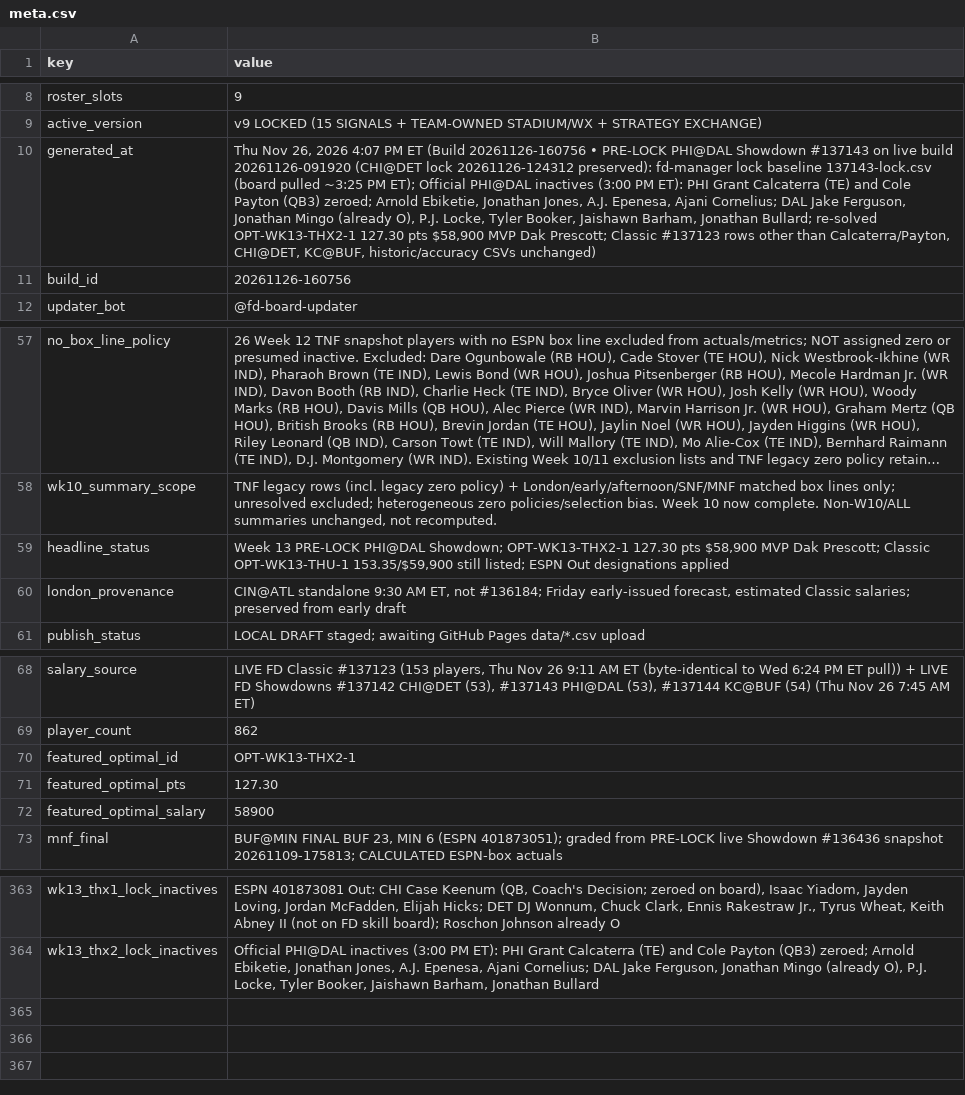
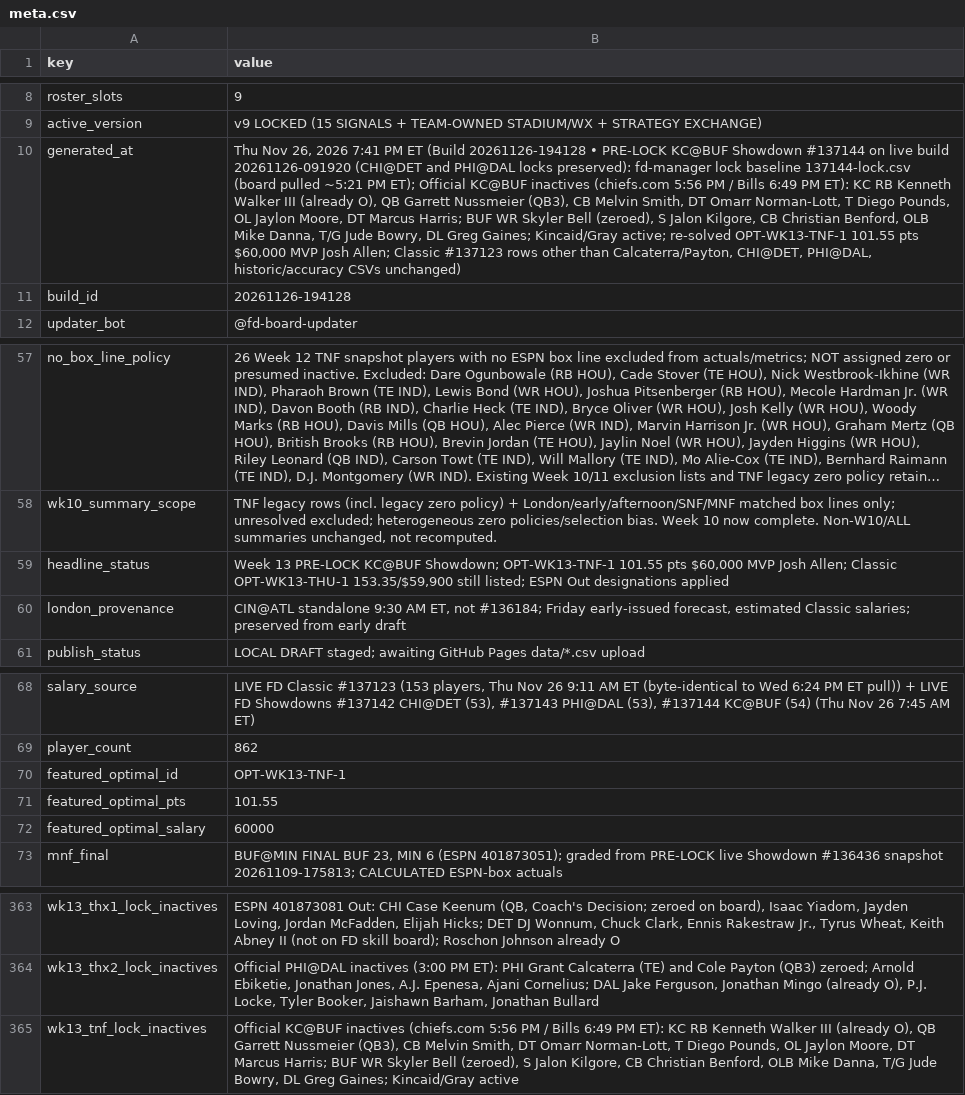
Before and after one commit to wtsarnow/fd-player-board, a CSV file: data/meta.csv, drawn as a sheet; only a part is shown, gaps mark what is left out; long unchanged cells end in …; the diff names each change by its address in the sheet, - before the commit and + after, or states it on an @@ line.

Commit message:
Thu Wk13 pre-lock KC@BUF Showdown #137144 (build 20261126-194128)

```diff
--- a/data/meta.csv
+++ b/data/meta.csv
-B10 (value): …26, 2026 4:07 PM ET (Build 20261126-160756 • PRE-LOCK PHI@DAL Showdown #137143 on live build 20261126-091920 (CHI@DET lock 20261126-124312 preserved): fd-manager lock baseline 137143-lock.csv (board pulled ~3:25 PM ET); Official PHI@DAL inactives (3:00 PM ET): PHI Grant Calcaterra (TE) and Cole Payton (QB3) zeroed; Arnold Ebiketie, Jonathan Jones, A.J. Epenesa, Ajani Cornelius; DAL Jake Ferguson, Jonathan Mingo (already O), P.J. Locke, Tyler Booker, Jaishawn Barham, Jonathan Bullard; re-solved OPT-WK13-THX2-1 127.30 pts $58,900 MVP Dak Prescott; Classic #137123 rows other than Calcaterra/Payton, CHI@DET, KC@BUF, historic/accuracy CSVs…
+B10 (value): …26, 2026 7:41 PM ET (Build 20261126-194128 • PRE-LOCK KC@BUF Showdown #137144 on live build 20261126-091920 (CHI@DET and PHI@DAL locks preserved): fd-manager lock baseline 137144-lock.csv (board pulled ~5:21 PM ET); Official KC@BUF inactives (chiefs.com 5:56 PM / Bills 6:49 PM ET): KC RB Kenneth Walker III (already O), QB Garrett Nussmeier (QB3), CB Melvin Smith, DT Omarr Norman-Lott, T Diego Pounds, OL Jaylon Moore, DT Marcus Harris; BUF WR Skyler Bell (zeroed), S Jalon Kilgore, CB Christian Benford, OLB Mike Danna, T/G Jude Bowry, DL Greg Gaines; Kincaid/Gray active; re-solved OPT-WK13-TNF-1 101.55 pts $60,000 MVP Josh Allen; Classic #137123 rows other than Calcaterra/Payton, CHI@DET, PHI@DAL, historic/accuracy CSVs…
-B11 (value): 20261126-160756
+B11 (value): 20261126-194128
-B59 (value): …13 PRE-LOCK PHI@DAL Showdown; OPT-WK13-THX2-1 127.30 pts $58,900 MVP Dak Prescott; Classic OPT-WK13-THU-1…
+B59 (value): …13 PRE-LOCK KC@BUF Showdown; OPT-WK13-TNF-1 101.55 pts $60,000 MVP Josh Allen; Classic OPT-WK13-THU-1…
-B70 (value): OPT-WK13-THX2-1
+B70 (value): OPT-WK13-TNF-1
-B71 (value): 127.30
+B71 (value): 101.55
-B72 (value): 58900
+B72 (value): 60000
+row 365: wk13_tnf_lock_inactives | Official KC@BUF inactives (chiefs.com 5:56 PM / Bills 6:49 PM ET): KC RB Kenneth Walker III (already O), QB Garrett Nussmeier (QB3), CB Melvin Smith, DT Omarr Norman-Lott, T Diego Pounds, OL Jaylon Moore, DT Marcus Harris; BUF WR Skyler Bell (zeroed), S Jalon Kilgore, CB Christian Benford, OLB Mike Danna, T/G Jude Bowry, DL Greg Gaines; Kincaid/Gray active
```
Also changed, not shown: data/current_players.csv, data/lineups.csv, 1 other file.
